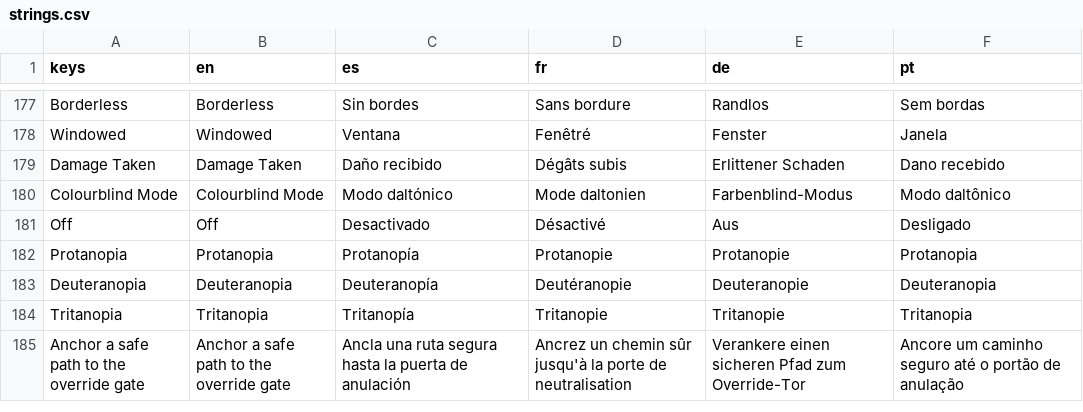
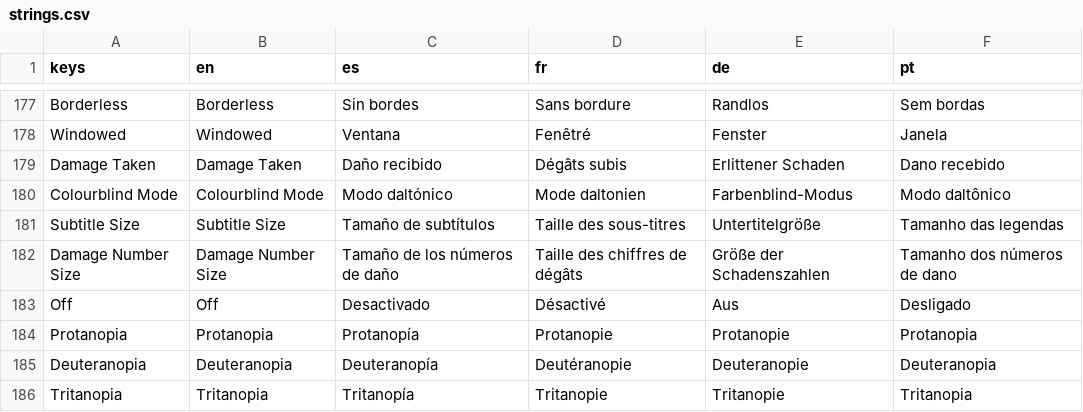
Before and after one commit to PIsberg/ai-uprising-game, a CSV file: assets/i18n/strings.csv, drawn as a sheet; only a part is shown, gaps mark what is left out; the shorter side is filled out with more unchanged rows; the diff names each change by its address in the sheet, - before the commit and + after, or states it on an @@ line.

```diff
--- a/assets/i18n/strings.csv
+++ b/assets/i18n/strings.csv
+row 181: Subtitle Size | Subtitle Size | Tamaño de subtítulos | Taille des sous-titres | Untertitelgröße | Tamanho das legendas
+row 182: Damage Number Size | Damage Number Size | Tamaño de los números de daño | Taille des chiffres de dégâts | Größe der Schadenszahlen | Tamanho dos números de dano
```
Also changed, not shown: 12 other files.
